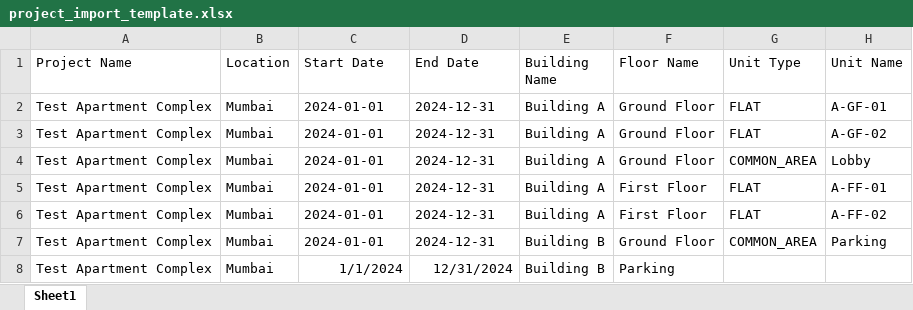
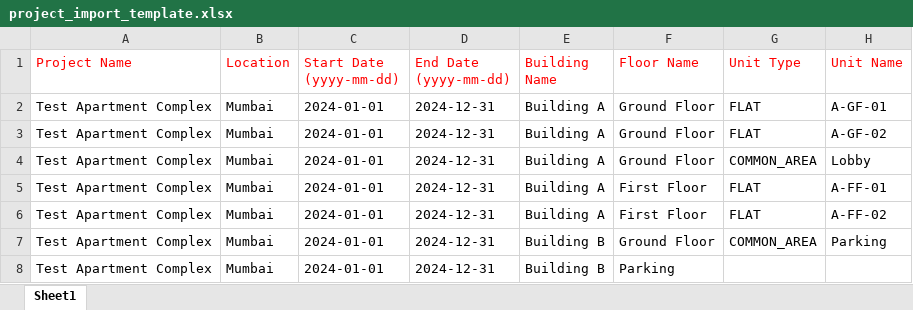
Before and after one commit to HousDev/server, an Excel workbook: dataTemplate/project_import_template.xlsx, sheet Sheet1, drawn as a sheet; values as stored, in another font and other column widths than the file's, no borders; the diff names each change by its address in the sheet, - before the commit and + after, or states it on an @@ line.

```diff
--- a/dataTemplate/project_import_template.xlsx (sheet Sheet1)
+++ b/dataTemplate/project_import_template.xlsx (sheet Sheet1)
-A1:H1 text colour: black
+A1:H1 text colour: #FF0000
-C1: Start Date
+C1: Start Date (yyyy-mm-dd)
-D1: End Date
+D1: End Date (yyyy-mm-dd)
-C8 (Start Date (yyyy-mm-dd)): 1/1/2024
+C8 (Start Date (yyyy-mm-dd)): 2024-01-01
-D8 (End Date (yyyy-mm-dd)): 12/31/2024
+D8 (End Date (yyyy-mm-dd)): 2024-12-31
```
Also changed, not shown: 5 other files.
